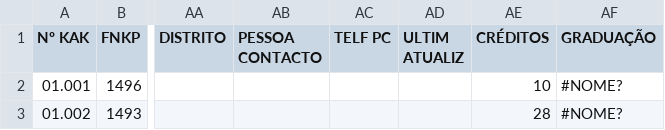
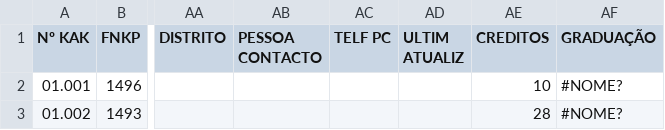
Before and after one commit to wantorres315/karate, a CSV file: storage/users.csv, drawn as a sheet; only a part is shown, gaps mark what is left out; the diff names each change by its address in the sheet, - before the commit and + after, or states it on an @@ line.

```diff
--- a/storage/users.csv
+++ b/storage/users.csv
-AE1: CRÉDITOS
+AE1: CREDITOS
```
Also changed, not shown: 17 other files.
